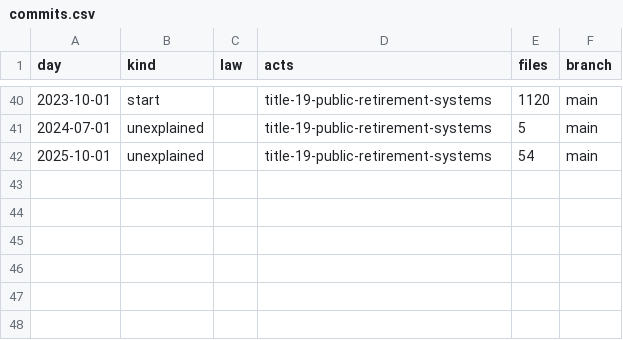
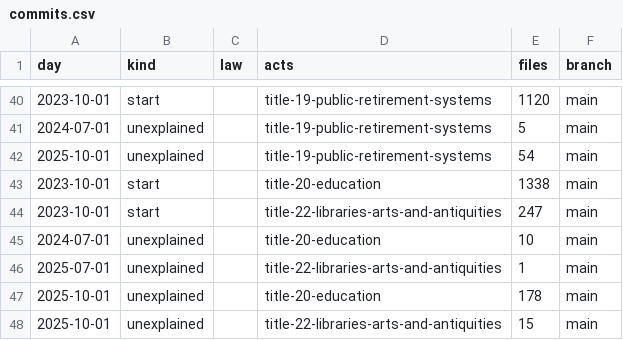
Before and after one commit to lexifina/united-states-montana-law, a CSV file: data/commits.csv, drawn as a sheet; only a part is shown, gaps mark what is left out; the diff names each change by its address in the sheet, - before the commit and + after, or states it on an @@ line.

Commit message:
Documentation, tables, tools and REPRODUCE.md
Appended 6 commits to e9c135184068; corpus sha256 8e73d26b8e8fac9c450581fef686722757c7e9d63b61675b220384f03376b9b2, data retrieved 2026-11-10.

```diff
--- a/data/commits.csv
+++ b/data/commits.csv
+row 43: 2023-10-01 | start |  | title-20-education | 1338 | main
+row 44: 2023-10-01 | start |  | title-22-libraries-arts-and-antiquities | 247 | main
+row 45: 2024-07-01 | unexplained |  | title-20-education | 10 | main
+row 46: 2025-07-01 | unexplained |  | title-22-libraries-arts-and-antiquities | 1 | main
+row 47: 2025-10-01 | unexplained |  | title-20-education | 178 | main
+row 48: 2025-10-01 | unexplained |  | title-22-libraries-arts-and-antiquities | 15 | main
```
Also changed, not shown: 5 other files.
